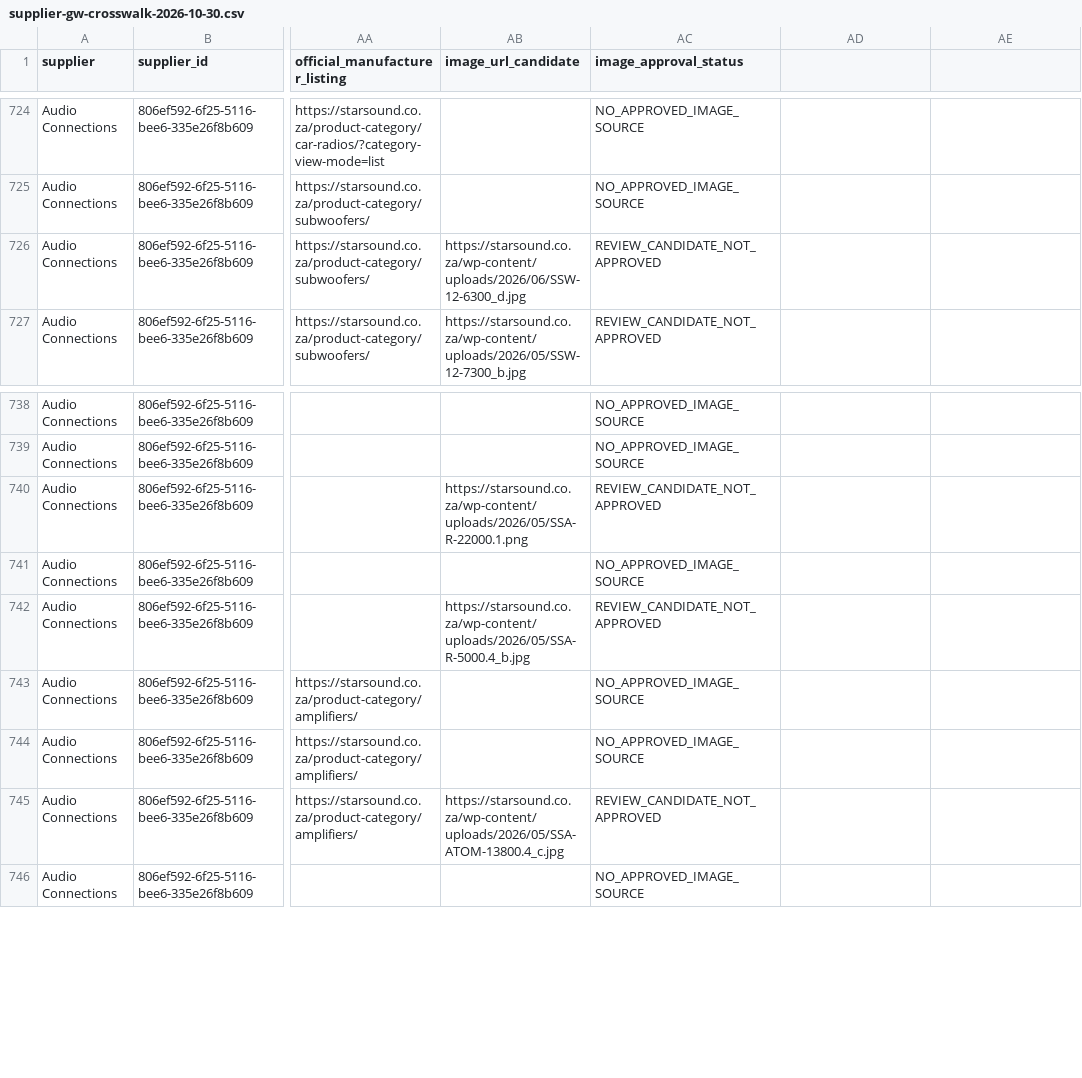
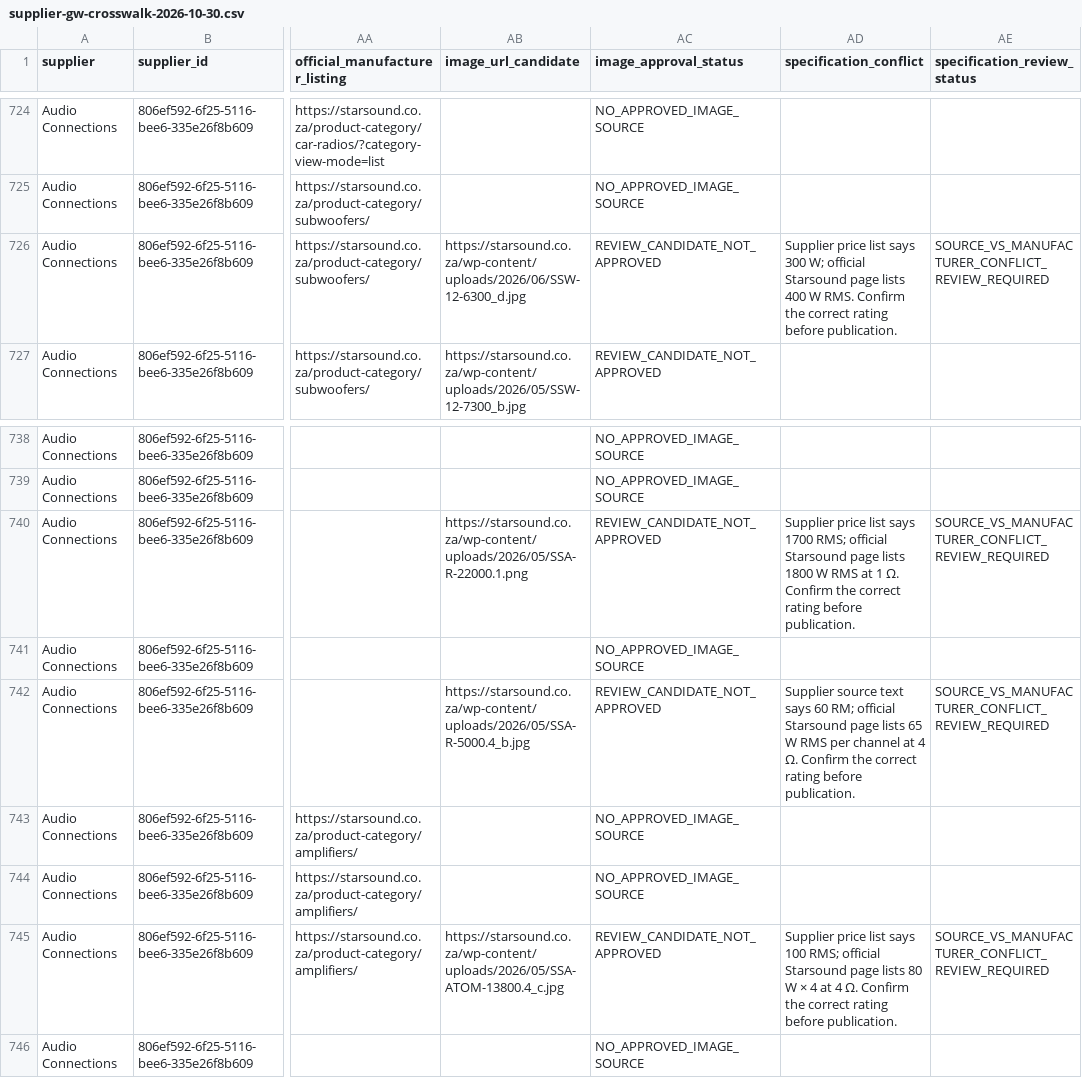
Before and after one commit to getwiredautoworx-max/get-wired-autoworx-store, a CSV file: catalogue-review/supplier-gw-crosswalk-2026-10-30.csv, drawn as a sheet; only a part is shown, gaps mark what is left out; the diff names each change by its address in the sheet, - before the commit and + after, or states it on an @@ line.

Commit message:
Record four source-versus-manufacturer specification conflicts

```diff
--- a/catalogue-review/supplier-gw-crosswalk-2026-10-30.csv
+++ b/catalogue-review/supplier-gw-crosswalk-2026-10-30.csv
-AD1: (empty)
+AD1: specification_conflict
-AE1: (empty)
+AE1: specification_review_status
-AD726 (specification_conflict): (empty)
+AD726 (specification_conflict): Supplier price list says 300 W; official Starsound page lists 400 W RMS. Confirm the correct rating before publication.
-AE726 (specification_review_status): (empty)
+AE726 (specification_review_status): SOURCE_VS_MANUFACTURER_CONFLICT_REVIEW_REQUIRED
-AD740 (specification_conflict): (empty)
+AD740 (specification_conflict): Supplier price list says 1700 RMS; official Starsound page lists 1800 W RMS at 1 Ω. Confirm the correct rating before publication.
-AE740 (specification_review_status): (empty)
+AE740 (specification_review_status): SOURCE_VS_MANUFACTURER_CONFLICT_REVIEW_REQUIRED
-AD742 (specification_conflict): (empty)
+AD742 (specification_conflict): Supplier source text says 60 RM; official Starsound page lists 65 W RMS per channel at 4 Ω. Confirm the correct rating before publication.
-AE742 (specification_review_status): (empty)
+AE742 (specification_review_status): SOURCE_VS_MANUFACTURER_CONFLICT_REVIEW_REQUIRED
-AD745 (specification_conflict): (empty)
+AD745 (specification_conflict): Supplier price list says 100 RMS; official Starsound page lists 80 W × 4 at 4 Ω. Confirm the correct rating before publication.
-AE745 (specification_review_status): (empty)
+AE745 (specification_review_status): SOURCE_VS_MANUFACTURER_CONFLICT_REVIEW_REQUIRED
```
